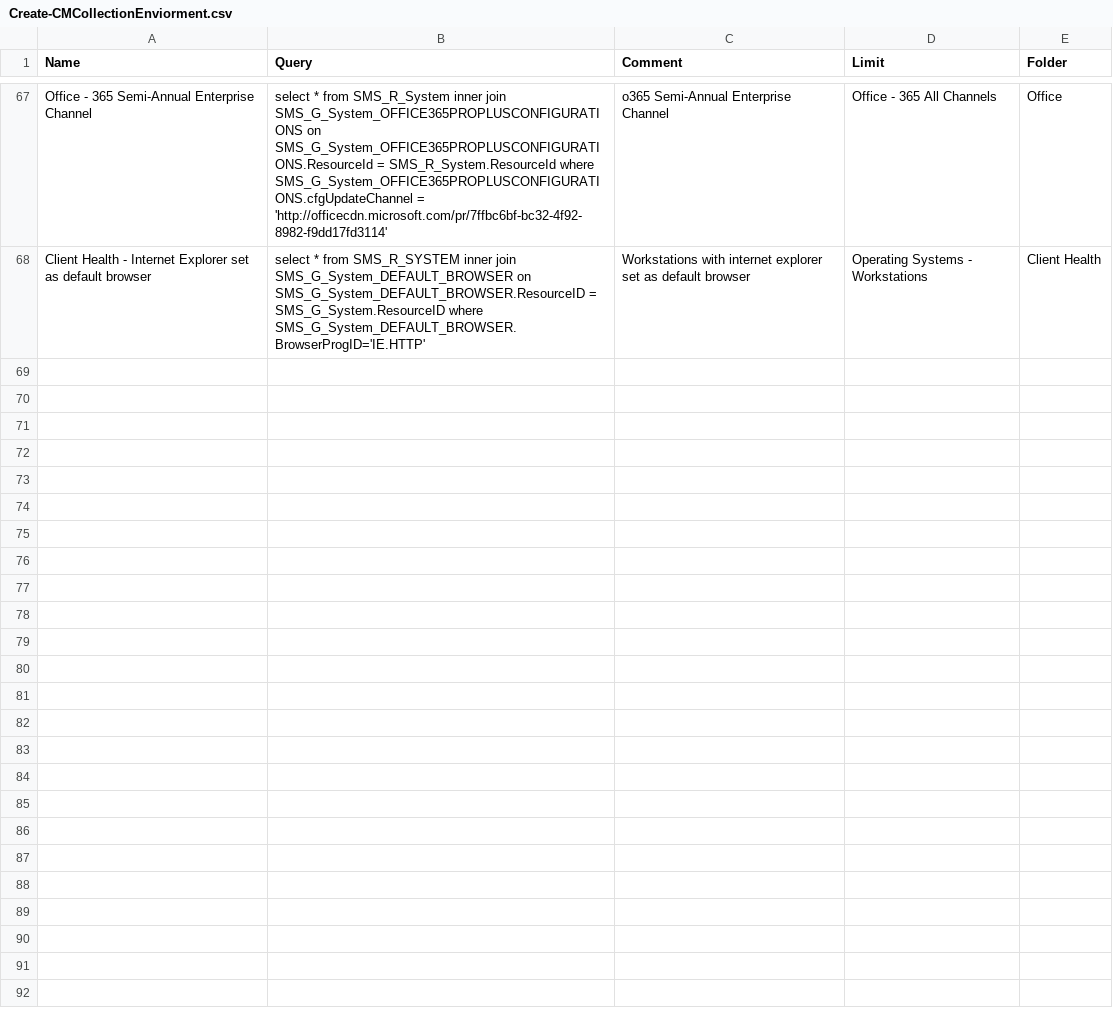
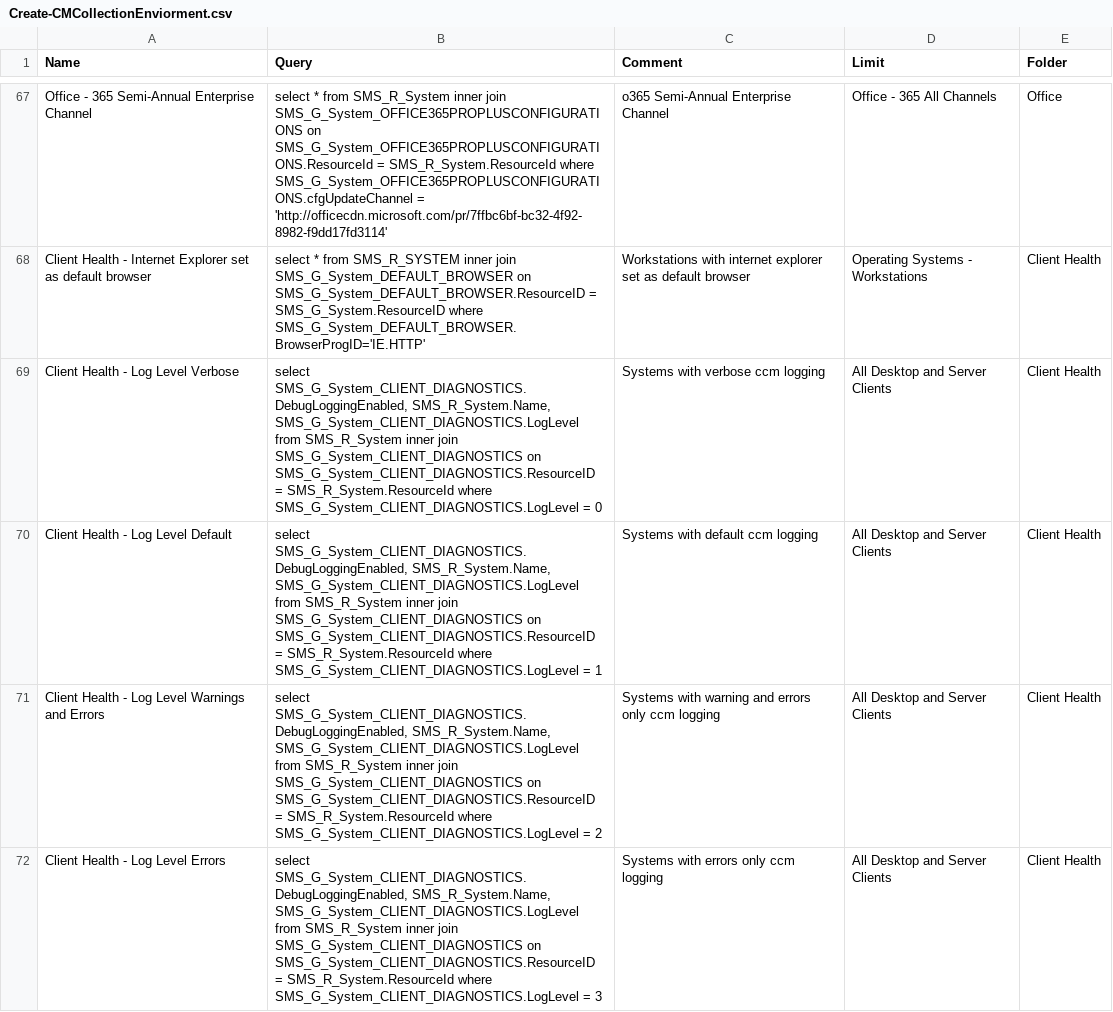
Before and after one commit to Sam-3-git/Configuration-Manager-PS, a CSV file: Scripts/Create-CMCollectionEnviorment/Create-CMCollectionEnviorment.csv, drawn as a sheet; only a part is shown, gaps mark what is left out.

Commit message:
update to csv and classes notification in script.

```diff
--- a/Scripts/Create-CMCollectionEnviorment/Create-CMCollectionEnviorment.csv
+++ b/Scripts/Create-CMCollectionEnviorment/Create-CMCollectionEnviorment.csv
@@ -68 +68,5 @@ Name,Query,Comment,Limit,Folder
 "Client Health - Internet Explorer set as default browser","select * from SMS_R_SYSTEM inner join SMS_G_System_DEFAULT_BROWSER on SMS_G_System_DEFAULT_BROWSER.ResourceID = SMS_G_System.ResourceID where SMS_G_System_DEFAULT_BROWSER.BrowserProgID='IE.HTTP'","Workstations with internet explorer set as default browser","Operating Systems - Workstations","Client Health"
+"Client Health - Log Level Verbose","select SMS_G_System_CLIENT_DIAGNOSTICS.DebugLoggingEnabled, SMS_R_System.Name, SMS_G_System_CLIENT_DIAGNOSTICS.LogLevel from  SMS_R_System inner join SMS_G_System_CLIENT_DIAGNOSTICS on SMS_G_System_CLIENT_DIAGNOSTICS.ResourceID = SMS_R_System.ResourceId where SMS_G_System_CLIENT_DIAGNOSTICS.LogLevel = 0","Systems with verbose ccm logging","All Desktop and Server Clients","Client Health"
+"Client Health - Log Level Default","select SMS_G_System_CLIENT_DIAGNOSTICS.DebugLoggingEnabled, SMS_R_System.Name, SMS_G_System_CLIENT_DIAGNOSTICS.LogLevel from  SMS_R_System inner join SMS_G_System_CLIENT_DIAGNOSTICS on SMS_G_System_CLIENT_DIAGNOSTICS.ResourceID = SMS_R_System.ResourceId where SMS_G_System_CLIENT_DIAGNOSTICS.LogLevel = 1","Systems with default ccm logging","All Desktop and Server Clients","Client Health"
+"Client Health - Log Level Warnings and Errors","select SMS_G_System_CLIENT_DIAGNOSTICS.DebugLoggingEnabled, SMS_R_System.Name, SMS_G_System_CLIENT_DIAGNOSTICS.LogLevel from  SMS_R_System inner join SMS_G_System_CLIENT_DIAGNOSTICS on SMS_G_System_CLIENT_DIAGNOSTICS.ResourceID = SMS_R_System.ResourceId where SMS_G_System_CLIENT_DIAGNOSTICS.LogLevel = 2","Systems with warning and errors only ccm logging","All Desktop and Server Clients","Client Health"
+"Client Health - Log Level Errors","select SMS_G_System_CLIENT_DIAGNOSTICS.DebugLoggingEnabled, SMS_R_System.Name, SMS_G_System_CLIENT_DIAGNOSTICS.LogLevel from  SMS_R_System inner join SMS_G_System_CLIENT_DIAGNOSTICS on SMS_G_System_CLIENT_DIAGNOSTICS.ResourceID = SMS_R_System.ResourceId where SMS_G_System_CLIENT_DIAGNOSTICS.LogLevel = 3","Systems with errors only ccm logging","All Desktop and Server Clients","Client Health"
```
Also changed, not shown: 1 other file.
